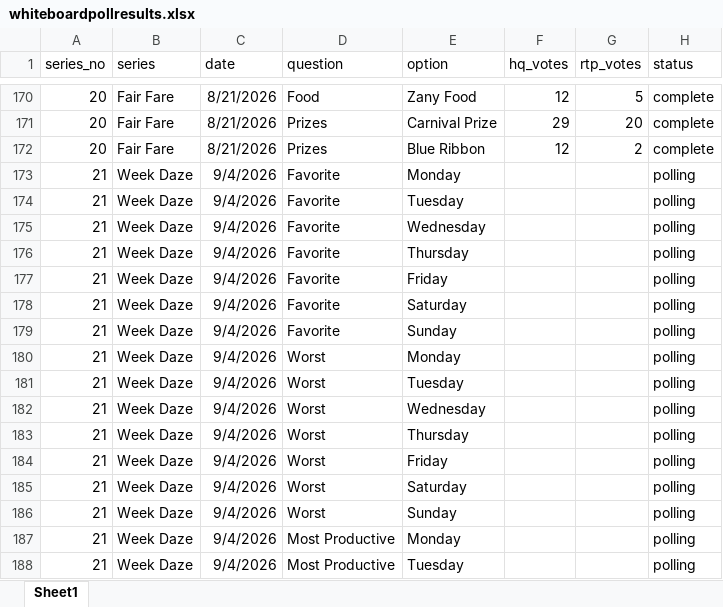
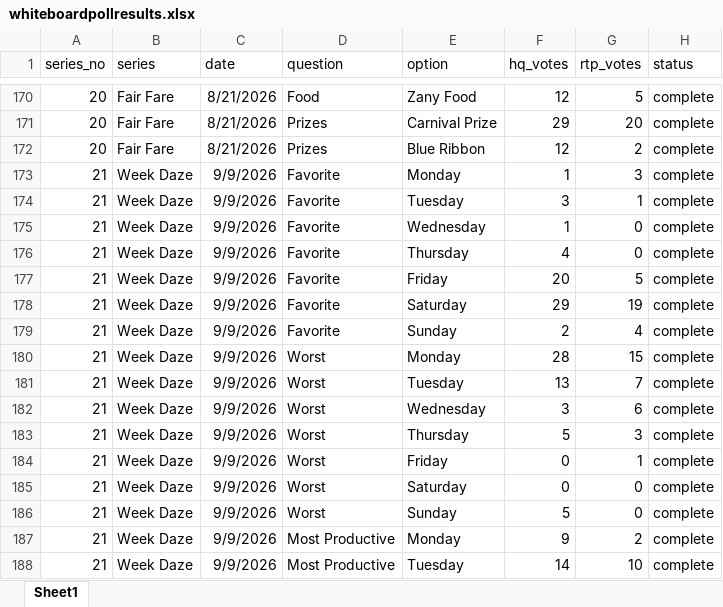
Before and after one commit to mobro-git/thehallwaypoll, an Excel workbook: whiteboardpollresults.xlsx, sheet Sheet1, drawn as a sheet; only a part is shown, gaps mark what is left out; values as stored, in another font and other column widths than the file's, no borders; the diff covers the shown part only; the diff names each change by its address in the sheet, - before the commit and + after, or states it on an @@ line.

Commit message:
updated week daze poll results

```diff
--- a/whiteboardpollresults.xlsx (sheet Sheet1)
+++ b/whiteboardpollresults.xlsx (sheet Sheet1)
-C173:C188 (date): 9/4/2026
+C173:C188 (date): 9/9/2026
-F173 (hq_votes): (empty)
+F173 (hq_votes): 1
-G173 (rtp_votes): (empty)
+G173 (rtp_votes): 3
-H173:H188 (status): polling
+H173:H188 (status): complete
-F174 (hq_votes): (empty)
+F174 (hq_votes): 3
-G174 (rtp_votes): (empty)
+G174 (rtp_votes): 1
-F175 (hq_votes): (empty)
+F175 (hq_votes): 1
-G175:G176 (rtp_votes): (empty)
+G175:G176 (rtp_votes): 0
-F176 (hq_votes): (empty)
+F176 (hq_votes): 4
-F177 (hq_votes): (empty)
+F177 (hq_votes): 20
-G177 (rtp_votes): (empty)
+G177 (rtp_votes): 5
-F178 (hq_votes): (empty)
+F178 (hq_votes): 29
-G178 (rtp_votes): (empty)
+G178 (rtp_votes): 19
-F179 (hq_votes): (empty)
+F179 (hq_votes): 2
-G179 (rtp_votes): (empty)
+G179 (rtp_votes): 4
-F180 (hq_votes): (empty)
+F180 (hq_votes): 28
-G180 (rtp_votes): (empty)
+G180 (rtp_votes): 15
-F181 (hq_votes): (empty)
+F181 (hq_votes): 13
-G181 (rtp_votes): (empty)
+G181 (rtp_votes): 7
-F182 (hq_votes): (empty)
+F182 (hq_votes): 3
-G182 (rtp_votes): (empty)
+G182 (rtp_votes): 6
-F183 (hq_votes): (empty)
+F183 (hq_votes): 5
-G183 (rtp_votes): (empty)
+G183 (rtp_votes): 3
-F184:F185 (hq_votes): (empty)
+F184:F185 (hq_votes): 0
-G184 (rtp_votes): (empty)
+G184 (rtp_votes): 1
-G185:G186 (rtp_votes): (empty)
+G185:G186 (rtp_votes): 0
-F186 (hq_votes): (empty)
+F186 (hq_votes): 5
-F187 (hq_votes): (empty)
+F187 (hq_votes): 9
-G187 (rtp_votes): (empty)
+G187 (rtp_votes): 2
-F188 (hq_votes): (empty)
+F188 (hq_votes): 14
-G188 (rtp_votes): (empty)
+G188 (rtp_votes): 10
```
Also changed, not shown: 12 added rows and 48 edited cells elsewhere in this sheet.
